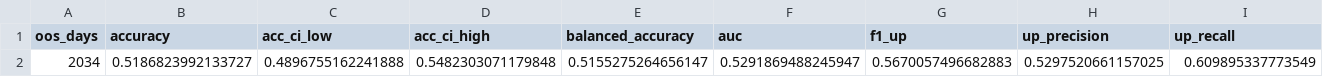
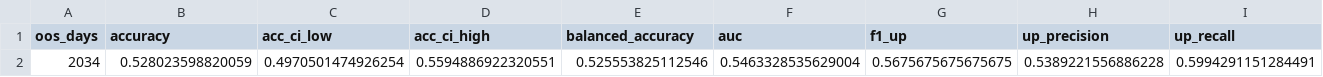
Before and after one commit to gavinhussey/Scrap, a CSV file: steel_direction_model_v1/outputs/iron_ore_direction/metrics_summary.csv, drawn as a sheet; only a part is shown; removed rows and columns are numbered as before the commit, all else as after; rows hold the shown columns only; the diff names each change by its address in the sheet, - before the commit and + after, or states it on an @@ line.

```diff
--- a/steel_direction_model_v1/outputs/iron_ore_direction/metrics_summary.csv
+++ b/steel_direction_model_v1/outputs/iron_ore_direction/metrics_summary.csv
-row 2: 2034 | 0.5186823992133727 | 0.4896755162241888 | 0.5482303071179848 | 0.5155275264656147 | 0.5291869488245947 | 0.5670057496682883 | 0.5297520661157025 | 0.609895337773549
+row 2: 2034 | 0.528023598820059 | 0.4970501474926254 | 0.5594886922320551 | 0.525553825112546 | 0.5463328535629004 | 0.5675675675675675 | 0.5389221556886228 | 0.5994291151284491
```
Also changed, not shown: steel_direction_model_v1/outputs/iron_ore_direction/confidence_gate.csv, steel_direction_model_v1/outputs/iron_ore_direction/per_year_stability.csv, 28 other files.
